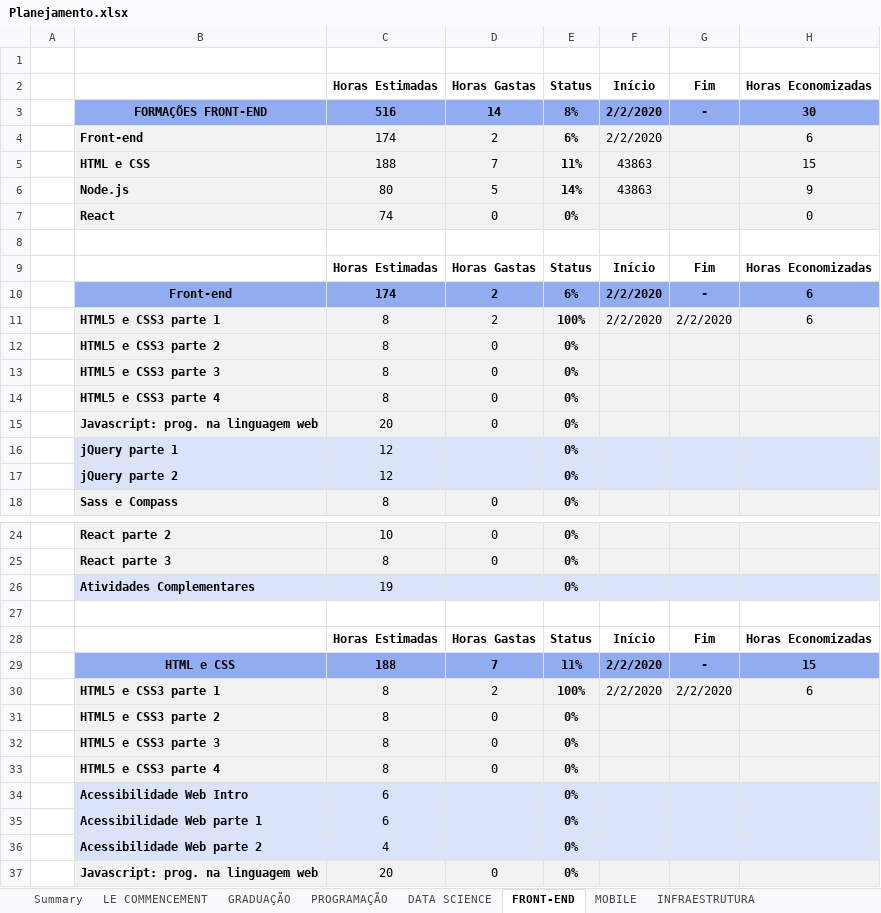
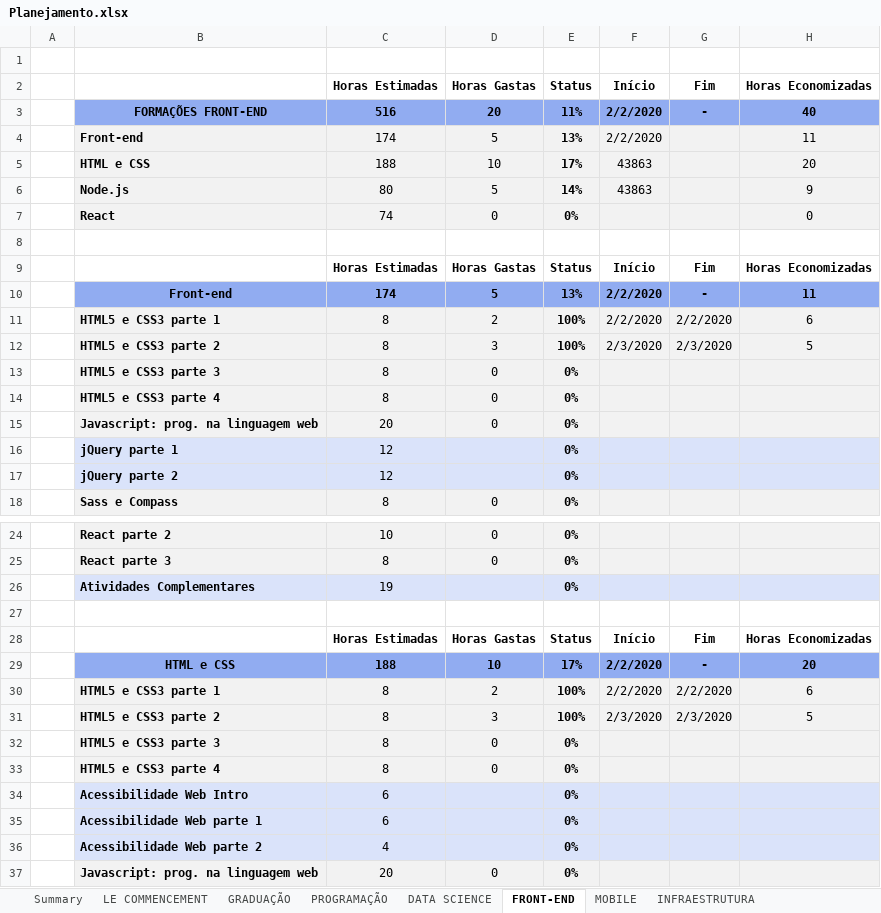
Before and after one commit to GFGandorphi/alura, an Excel workbook: Planejamento.xlsx, sheet FRONT-END, drawn as a sheet; only a part is shown, gaps mark what is left out; values as stored, in another font and other column widths than the file's, no borders; conditional formats not drawn; removed rows and columns are numbered as before the commit, all else as after; the diff names each change by its address in the sheet, - before the commit and + after, or states it on an @@ line.

Commit message:
UPD: End of course HTML5/CSS3 part 2

```diff
--- a/Planejamento.xlsx (sheet FRONT-END)
+++ b/Planejamento.xlsx (sheet FRONT-END)
-D3: 14
+D3: 20
-E3: 8%
+E3: 11%
-H3: 30
+H3: 40
-D4: 2
+D4: 5
-E4: 6%
+E4: 13%
-H4: 6
+H4: 11
-D5: 7
+D5: 10
-E5: 11%
+E5: 17%
-H5: 15
+H5: 20
-D10: 2
+D10: 5
-E10: 6%
+E10: 13%
-H10: 6
+H10: 11
-row 12:  | HTML5 e CSS3 parte 2 | 8 | 0 | 0%
+row 12:  | HTML5 e CSS3 parte 2 | 8 | 3 | 100% | 2/3/2020 | 2/3/2020 | 5
-D29: 7
+D29: 10
-E29: 11%
+E29: 17%
-H29: 15
+H29: 20
-row 31:  | HTML5 e CSS3 parte 2 | 8 | 0 | 0%
+row 31:  | HTML5 e CSS3 parte 2 | 8 | 3 | 100% | 2/3/2020 | 2/3/2020 | 5
```
Also changed, not shown: sheet LE COMMENCEMENT, sheet Summary, 14 other files.
